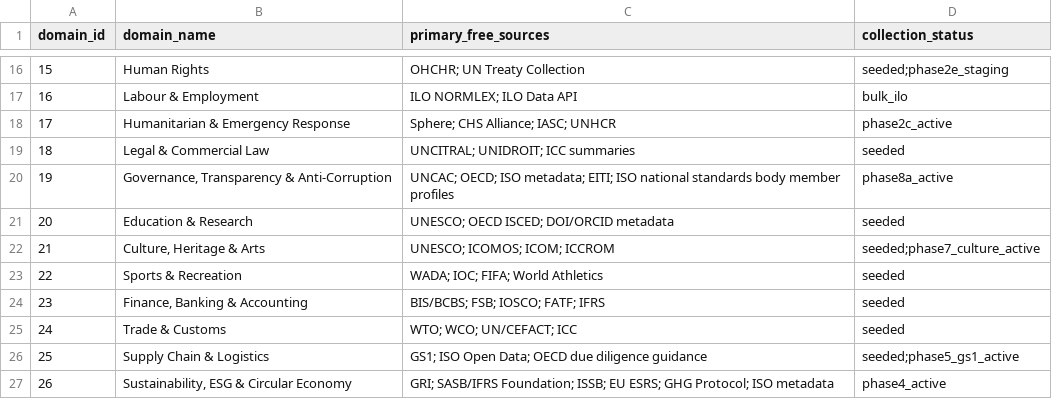
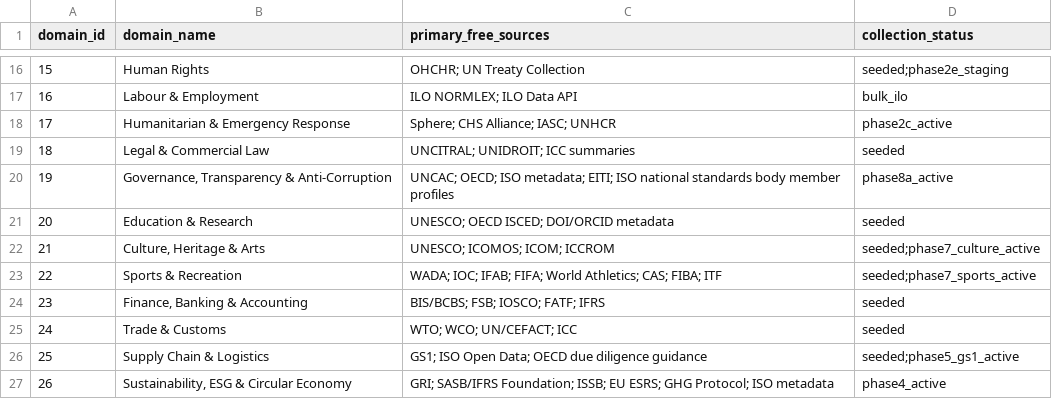
Before and after one commit to sigma-standards/sigma-index, a CSV file: data/reference/source_registry.csv, drawn as a sheet; only a part is shown, gaps mark what is left out.

Commit message:
feat: add sports recreation priority ingestor

```diff
--- a/data/reference/source_registry.csv
+++ b/data/reference/source_registry.csv
@@ -22,3 +22,3 @@ domain_id,domain_name,primary_free_sources,collection_status
 21,"Culture, Heritage & Arts",UNESCO; ICOMOS; ICOM; ICCROM,seeded;phase7_culture_active
-22,Sports & Recreation,WADA; IOC; FIFA; World Athletics,seeded
+22,Sports & Recreation,WADA; IOC; IFAB; FIFA; World Athletics; CAS; FIBA; ITF,seeded;phase7_sports_active
 23,"Finance, Banking & Accounting",BIS/BCBS; FSB; IOSCO; FATF; IFRS,seeded
```
Also changed, not shown: data/reference/research_tasks.csv, data/reports/domain_coverage.csv, 13 other files.
